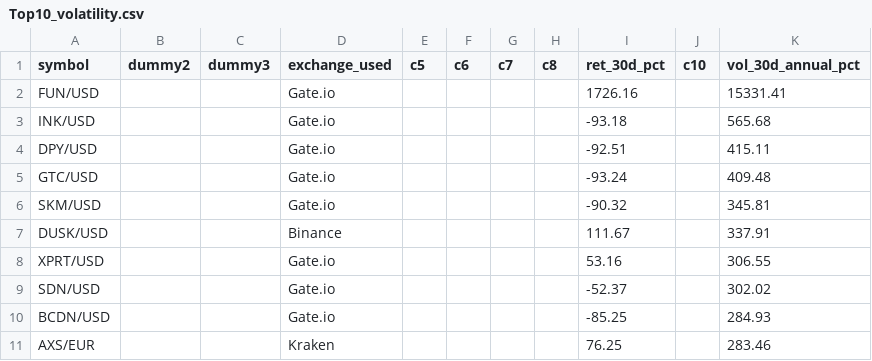
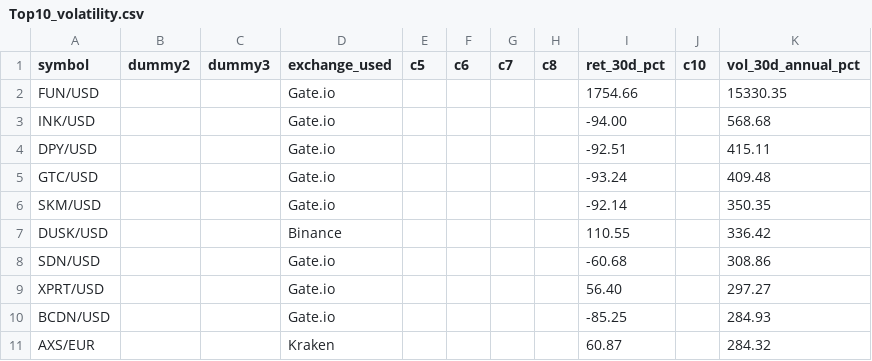
Before and after one commit to Bencode92/stock-analysis-platform, a CSV file: data/filtered/Top10_volatility.csv, drawn as a sheet.

```diff
--- a/data/filtered/Top10_volatility.csv
+++ b/data/filtered/Top10_volatility.csv
@@ -1,11 +1,11 @@
 symbol,dummy2,dummy3,exchange_used,c5,c6,c7,c8,ret_30d_pct,c10,vol_30d_annual_pct
-"FUN/USD","","","Gate.io","","","","","1726.16","","15331.41"
-"INK/USD","","","Gate.io","","","","","-93.18","","565.68"
+"FUN/USD","","","Gate.io","","","","","1754.66","","15330.35"
+"INK/USD","","","Gate.io","","","","","-94.00","","568.68"
 "DPY/USD","","","Gate.io","","","","","-92.51","","415.11"
 "GTC/USD","","","Gate.io","","","","","-93.24","","409.48"
-"SKM/USD","","","Gate.io","","","","","-90.32","","345.81"
-"DUSK/USD","","","Binance","","","","","111.67","","337.91"
-"XPRT/USD","","","Gate.io","","","","","53.16","","306.55"
-"SDN/USD","","","Gate.io","","","","","-52.37","","302.02"
+"SKM/USD","","","Gate.io","","","","","-92.14","","350.35"
+"DUSK/USD","","","Binance","","","","","110.55","","336.42"
+"SDN/USD","","","Gate.io","","","","","-60.68","","308.86"
+"XPRT/USD","","","Gate.io","","","","","56.40","","297.27"
 "BCDN/USD","","","Gate.io","","","","","-85.25","","284.93"
-"AXS/EUR","","","Kraken","","","","","76.25","","283.46"
+"AXS/EUR","","","Kraken","","","","","60.87","","284.32"
```
Also changed, not shown: data/filtered/Crypto_filtered_volatility.csv, data/filtered/Crypto_rejected_volatility.csv, 3 other files.
